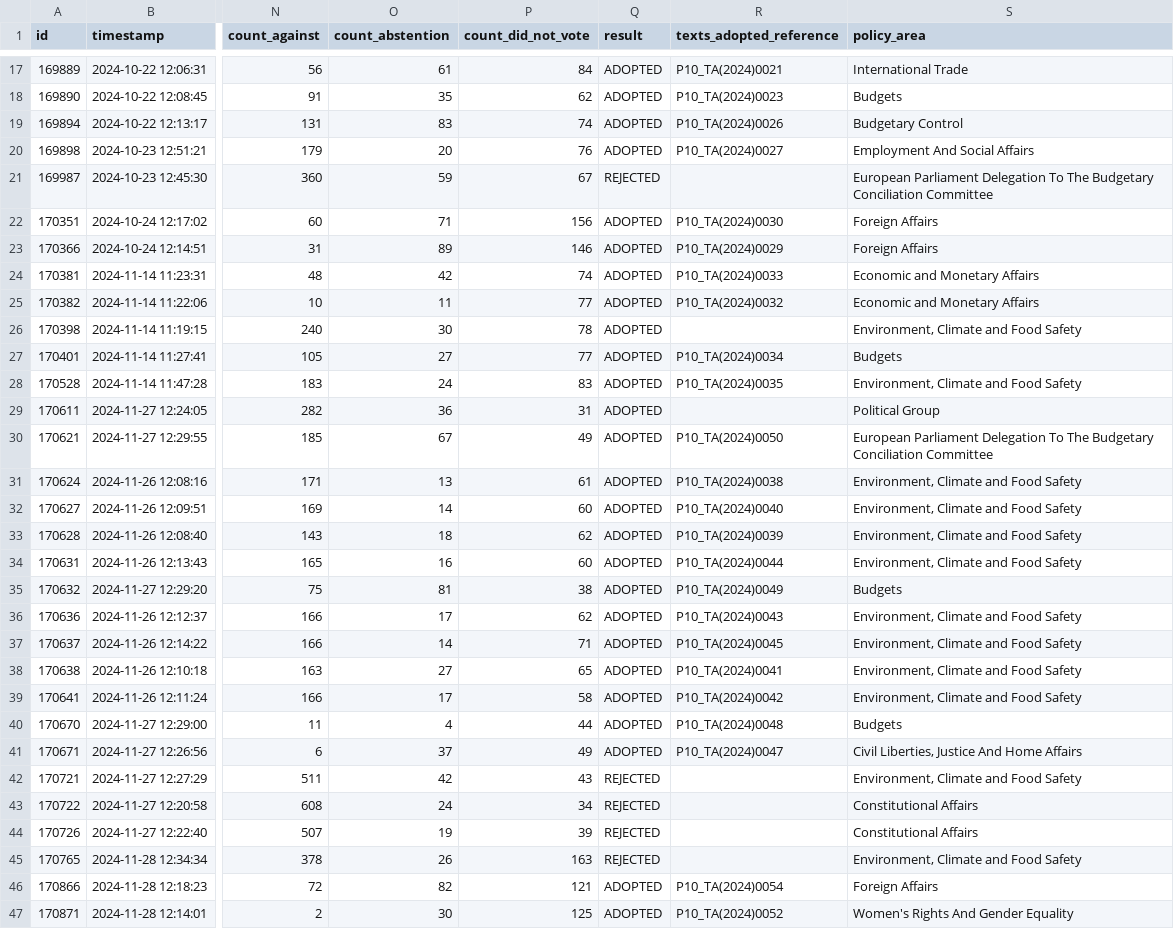
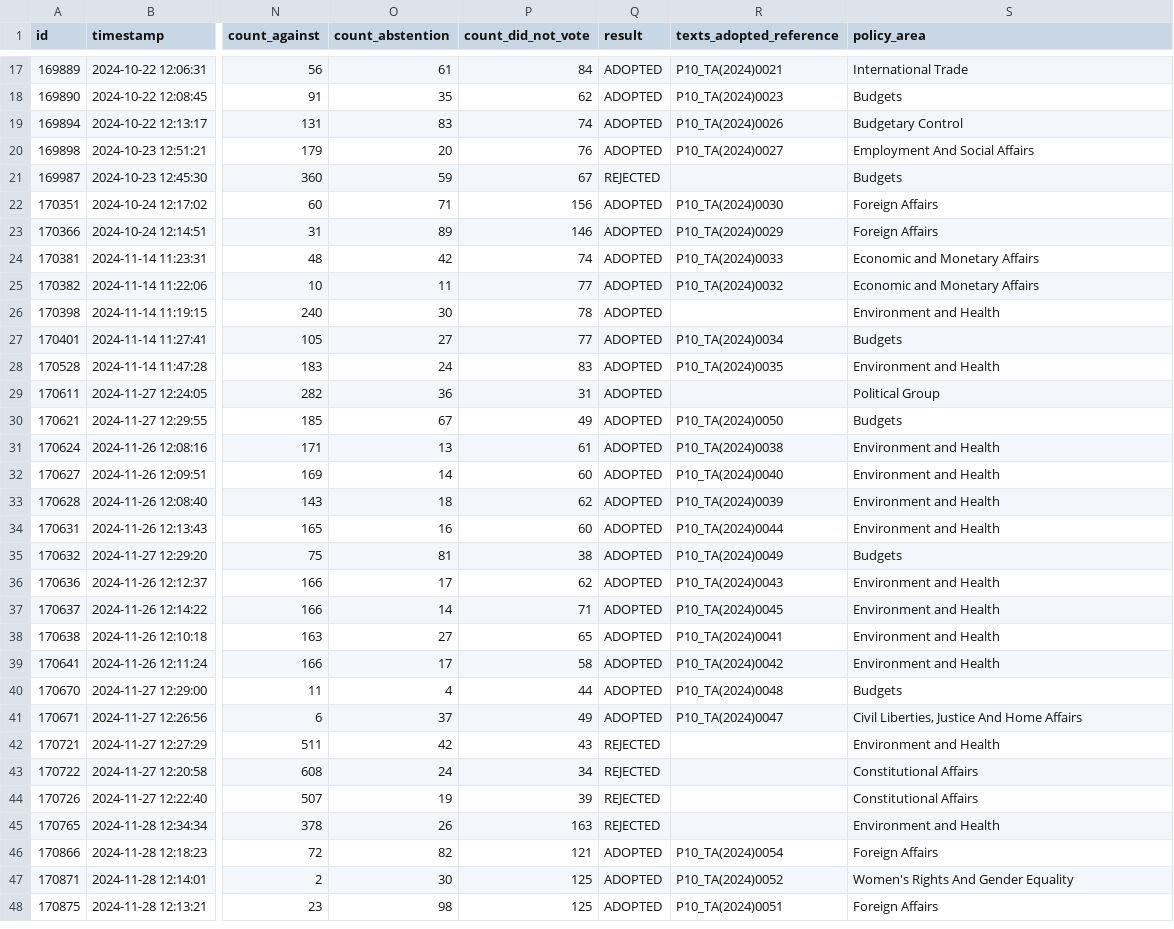
Before and after one commit to niclorusso/European-Parliament-Analysis, a CSV file: data/votewatch_csv/EP10_Voted main docs.csv, drawn as a sheet; only a part is shown, gaps mark what is left out; the shorter side is filled out with more unchanged rows; the diff covers the shown part only; the diff names each change by its address in the sheet, - before the commit and + after, or states it on an @@ line.

```diff
--- a/data/votewatch_csv/EP10_Voted main docs.csv
+++ b/data/votewatch_csv/EP10_Voted main docs.csv
-S21 (policy_area): European Parliament Delegation To The Budgetary Conciliation Committee
+S21 (policy_area): Budgets
-S26 (policy_area): Environment, Climate and Food Safety
+S26 (policy_area): Environment and Health
-S28 (policy_area): Environment, Climate and Food Safety
+S28 (policy_area): Environment and Health
-S30 (policy_area): European Parliament Delegation To The Budgetary Conciliation Committee
+S30 (policy_area): Budgets
-S31:S34 (policy_area): Environment, Climate and Food Safety
+S31:S34 (policy_area): Environment and Health
-S36:S39 (policy_area): Environment, Climate and Food Safety
+S36:S39 (policy_area): Environment and Health
-S42 (policy_area): Environment, Climate and Food Safety
+S42 (policy_area): Environment and Health
-S45 (policy_area): Environment, Climate and Food Safety
+S45 (policy_area): Environment and Health
```
Also changed, not shown: 22 edited cells elsewhere in this file, data/votewatch_csv/EP6_Voted main docs.csv, data/votewatch_csv/EP7_Voted main docs.csv, 6 other files.
